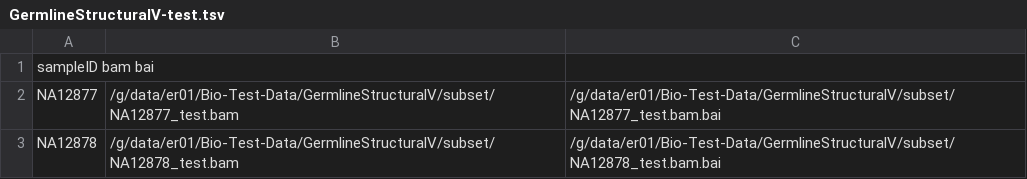
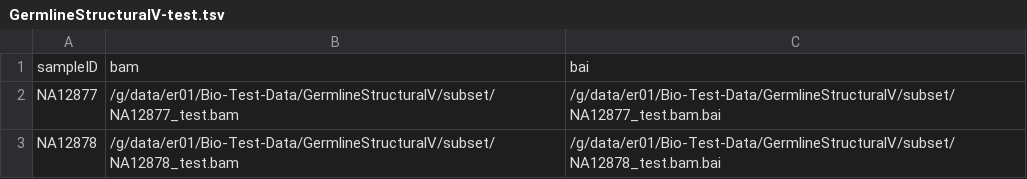
Before and after one commit to Sydney-Informatics-Hub/tower-nf, a TSV file: Datasets/GermlineStructuralV-test.tsv, drawn as a sheet.

Commit message:
Fix formatting of tsv

```diff
--- a/Datasets/GermlineStructuralV-test.tsv
+++ b/Datasets/GermlineStructuralV-test.tsv
@@ -1,2 +1,2 @@
-sampleID    bam bai
+sampleID	bam	bai
 NA12877	/g/data/er01/Bio-Test-Data/GermlineStructuralV/subset/NA12877_test.bam	/g/data/er01/Bio-Test-Data/GermlineStructuralV/subset/NA12877_test.bam.bai
```
